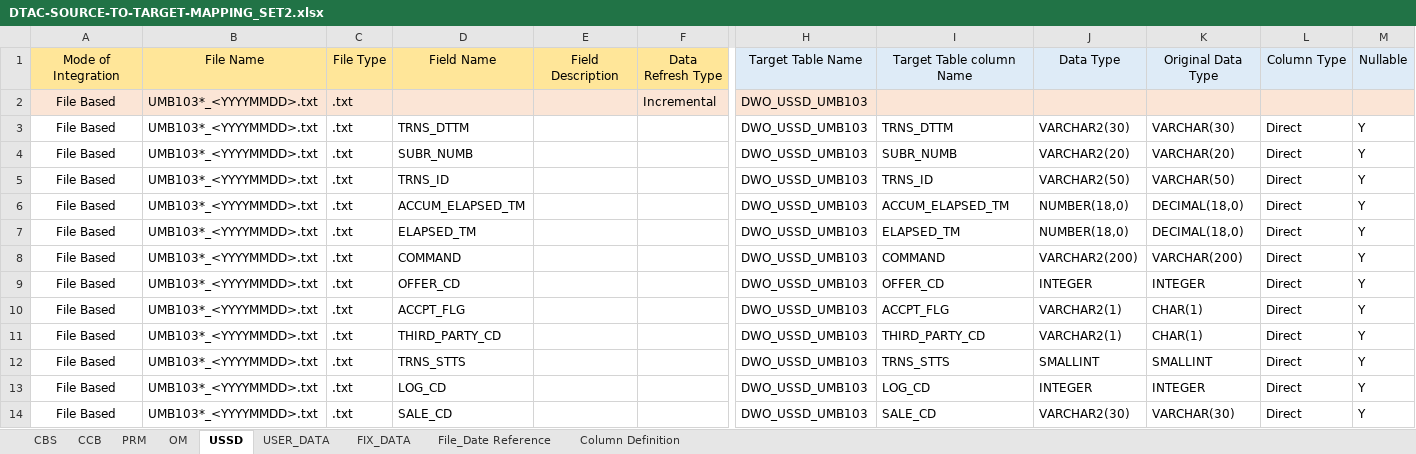
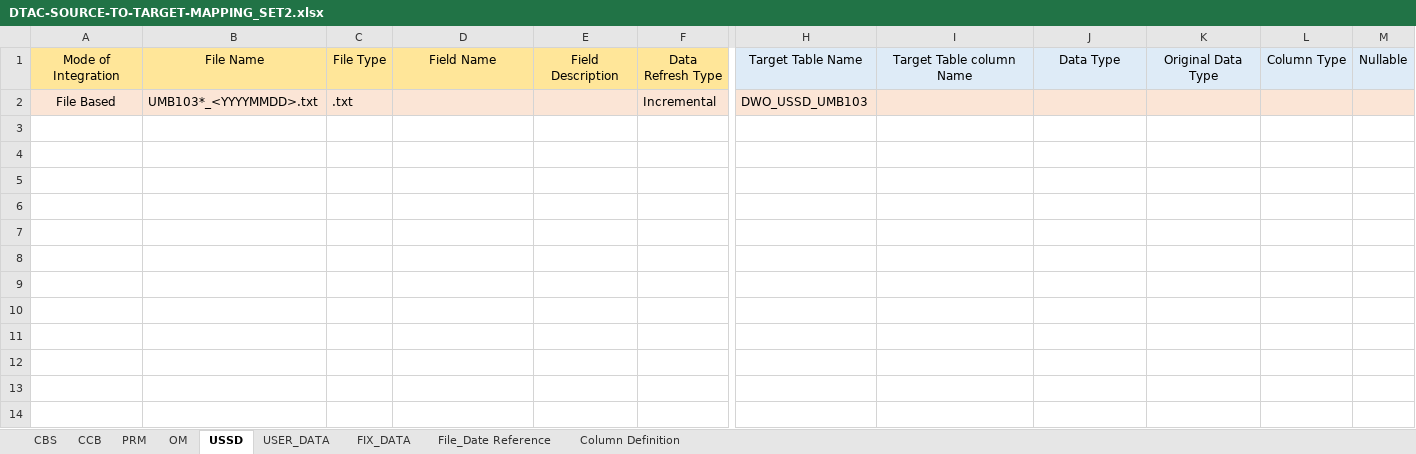
Before and after one commit to notting-hill/AEP_documents, an Excel workbook: DTAC-SOURCE-TO-TARGET-MAPPING_SET2.xlsx, sheet USSD, drawn as a sheet; only a part is shown, gaps mark what is left out; values as stored, in another font and other column widths than the file's, no borders; rows hold the shown columns only; the diff covers the shown part only; the diff names each change by its address in the sheet, - before the commit and + after, or states it on an @@ line.

```diff
--- a/DTAC-SOURCE-TO-TARGET-MAPPING_SET2.xlsx (sheet USSD)
+++ b/DTAC-SOURCE-TO-TARGET-MAPPING_SET2.xlsx (sheet USSD)
@@ row 3 hidden: File Based | UMB103*_<YYYYMMDD>.txt | .txt | TRNS_DTTM |  |  | DWO_USSD_UMB103 | TRNS_DTTM | VARCHAR2(30) | VARCHAR(30) | Direct | Y @@
@@ row 4 hidden: File Based | UMB103*_<YYYYMMDD>.txt | .txt | SUBR_NUMB |  |  | DWO_USSD_UMB103 | SUBR_NUMB | VARCHAR2(20) | VARCHAR(20) | Direct | Y @@
@@ row 5 hidden: File Based | UMB103*_<YYYYMMDD>.txt | .txt | TRNS_ID |  |  | DWO_USSD_UMB103 | TRNS_ID | VARCHAR2(50) | VARCHAR(50) | Direct | Y @@
@@ row 6 hidden: File Based | UMB103*_<YYYYMMDD>.txt | .txt | ACCUM_ELAPSED_TM |  |  | DWO_USSD_UMB103 | ACCUM_ELAPSED_TM | NUMBER(18,0) | DECIMAL(18,0) | Direct | Y @@
@@ row 7 hidden: File Based | UMB103*_<YYYYMMDD>.txt | .txt | ELAPSED_TM |  |  | DWO_USSD_UMB103 | ELAPSED_TM | NUMBER(18,0) | DECIMAL(18,0) | Direct | Y @@
@@ row 8 hidden: File Based | UMB103*_<YYYYMMDD>.txt | .txt | COMMAND |  |  | DWO_USSD_UMB103 | COMMAND | VARCHAR2(200) | VARCHAR(200) | Direct | Y @@
@@ row 9 hidden: File Based | UMB103*_<YYYYMMDD>.txt | .txt | OFFER_CD |  |  | DWO_USSD_UMB103 | OFFER_CD | INTEGER | INTEGER | Direct | Y @@
@@ row 10 hidden: File Based | UMB103*_<YYYYMMDD>.txt | .txt | ACCPT_FLG |  |  | DWO_USSD_UMB103 | ACCPT_FLG | VARCHAR2(1) | CHAR(1) | Direct | Y @@
@@ row 11 hidden: File Based | UMB103*_<YYYYMMDD>.txt | .txt | THIRD_PARTY_CD |  |  | DWO_USSD_UMB103 | THIRD_PARTY_CD | VARCHAR2(1) | CHAR(1) | Direct | Y @@
@@ row 12 hidden: File Based | UMB103*_<YYYYMMDD>.txt | .txt | TRNS_STTS |  |  | DWO_USSD_UMB103 | TRNS_STTS | SMALLINT | SMALLINT | Direct | Y @@
@@ row 13 hidden: File Based | UMB103*_<YYYYMMDD>.txt | .txt | LOG_CD |  |  | DWO_USSD_UMB103 | LOG_CD | INTEGER | INTEGER | Direct | Y @@
@@ row 14 hidden: File Based | UMB103*_<YYYYMMDD>.txt | .txt | SALE_CD |  |  | DWO_USSD_UMB103 | SALE_CD | VARCHAR2(30) | VARCHAR(30) | Direct | Y @@
```
Also changed, not shown: 11 hidden or unhidden rows elsewhere in this sheet, 4 other files.
